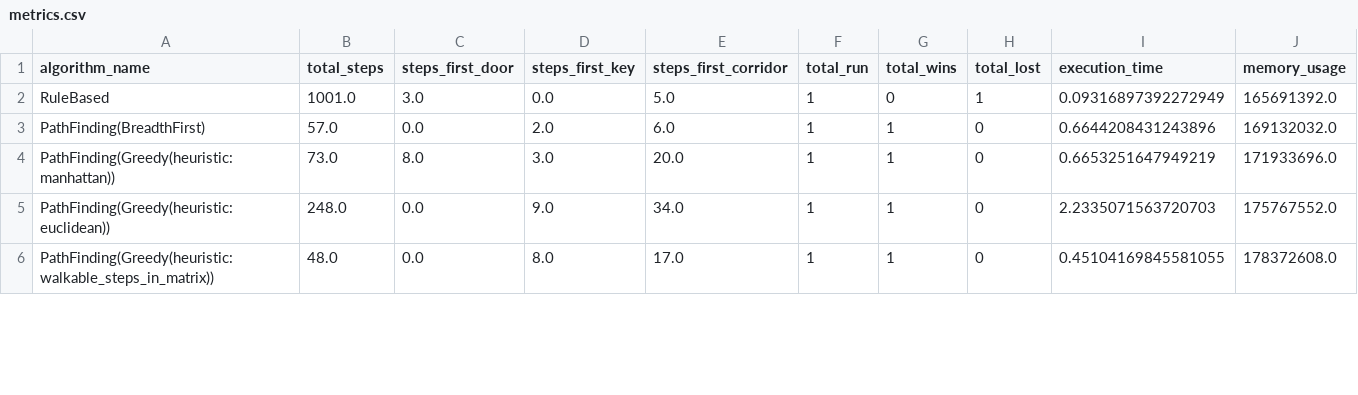
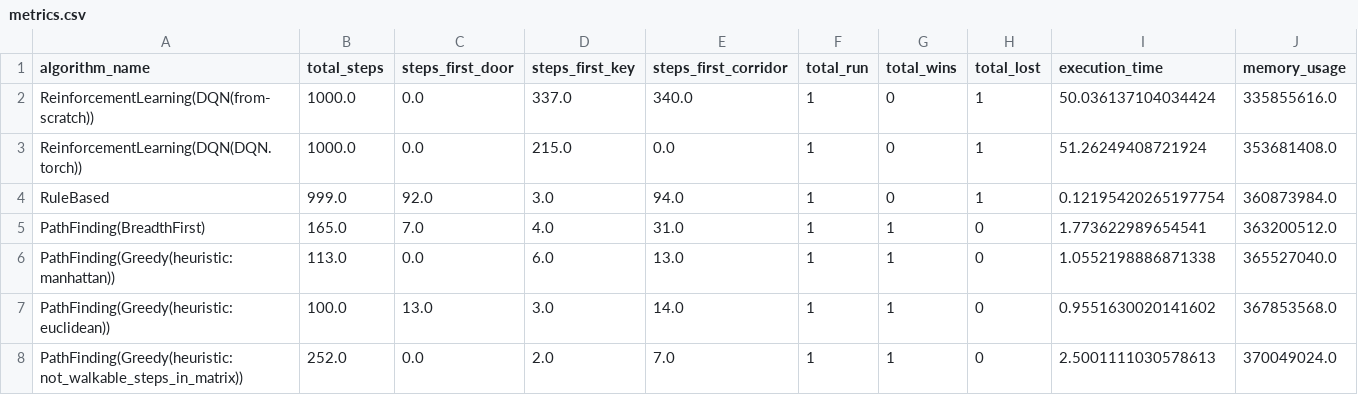
Before and after one commit to GeremiaPompei/aif-project, a CSV file: metrics.csv, drawn as a sheet; only a part is shown; the diff covers the shown part only.

```diff
--- a/metrics.csv
+++ b/metrics.csv
@@ -1,6 +1,8 @@
 algorithm_name,total_steps,steps_first_door,steps_first_key,steps_first_corridor,total_run,total_wins,total_lost,execution_time,memory_usage,
-RuleBased,1001.0,3.0,0.0,5.0,1,0,1,0.09316897392272949,165691392.0,
-PathFinding(BreadthFirst),57.0,0.0,2.0,6.0,1,1,0,0.6644208431243896,169132032.0,
-PathFinding(Greedy(heuristic: manhattan)),73.0,8.0,3.0,20.0,1,1,0,0.6653251647949219,171933696.0,
-PathFinding(Greedy(heuristic: euclidean)),248.0,0.0,9.0,34.0,1,1,0,2.2335071563720703,175767552.0,
-PathFinding(Greedy(heuristic: walkable_steps_in_matrix)),48.0,0.0,8.0,17.0,1,1,0,0.45104169845581055,178372608.0,
+ReinforcementLearning(DQN(from-scratch)),1000.0,0.0,337.0,340.0,1,0,1,50.036137104034424,335855616.0,
+ReinforcementLearning(DQN(DQN.torch)),1000.0,0.0,215.0,0.0,1,0,1,51.26249408721924,353681408.0,
+RuleBased,999.0,92.0,3.0,94.0,1,0,1,0.12195420265197754,360873984.0,
+PathFinding(BreadthFirst),165.0,7.0,4.0,31.0,1,1,0,1.773622989654541,363200512.0,
+PathFinding(Greedy(heuristic: manhattan)),113.0,0.0,6.0,13.0,1,1,0,1.0552198886871338,365527040.0,
+PathFinding(Greedy(heuristic: euclidean)),100.0,13.0,3.0,14.0,1,1,0,0.9551630020141602,367853568.0,
+PathFinding(Greedy(heuristic: not_walkable_steps_in_matrix)),252.0,0.0,2.0,7.0,1,1,0,2.5001111030578613,370049024.0,
```
Also changed, not shown: 1 added row, 1 removed row and 18 edited cells elsewhere in this file, 6 other files.
